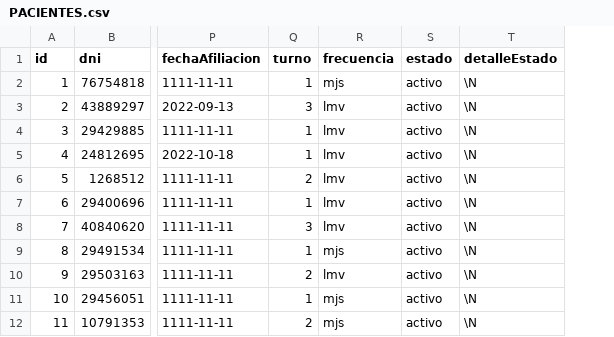
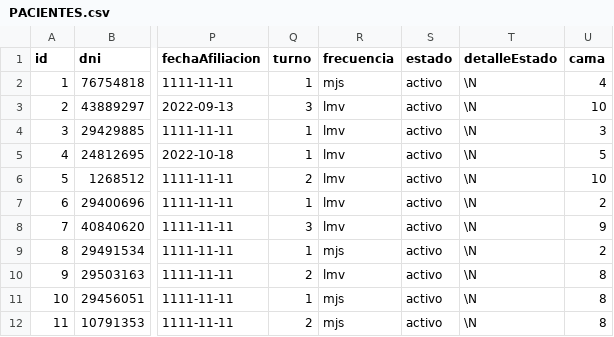
Before and after one commit to NEFROSUR/nefrosoft, a CSV file: database/data/PACIENTES.csv, drawn as a sheet; only a part is shown, gaps mark what is left out; the diff names each change by its address in the sheet, - before the commit and + after, or states it on an @@ line.

Commit message:
18/08/2022 ORDEN POR CAMA

```diff
--- a/database/data/PACIENTES.csv
+++ b/database/data/PACIENTES.csv
+column U (cama), rows 2-12: 4 | 10 | 3 | 5 | 10 | 2 | 9 | 2 | 8 | 8 | 8
```
Also changed, not shown: 1 other file.
